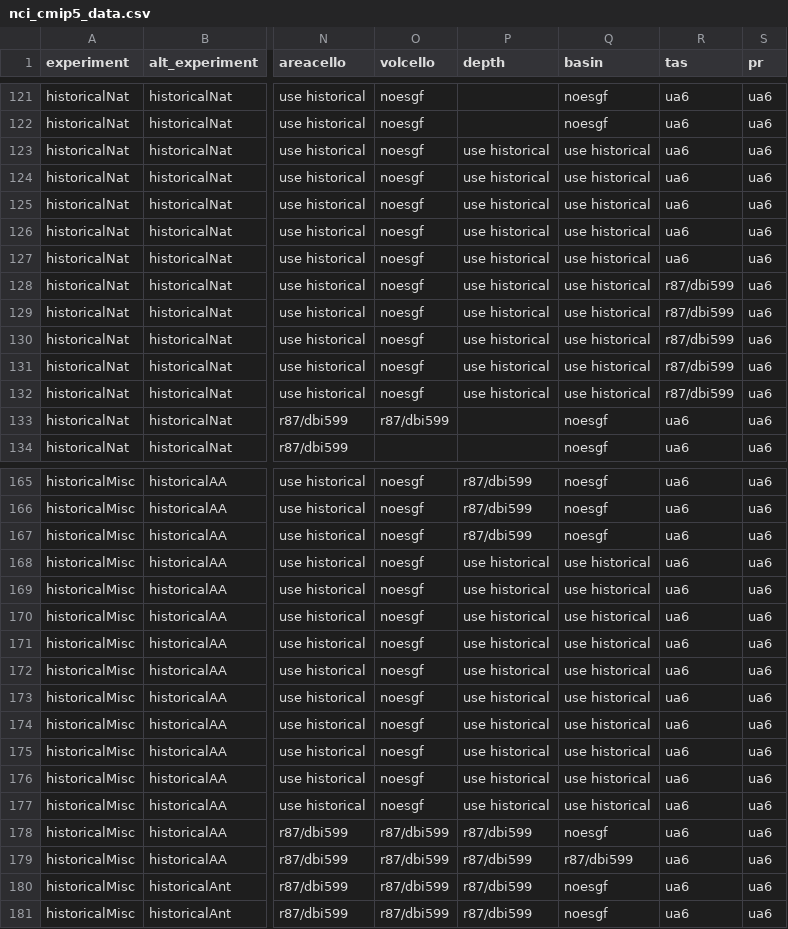
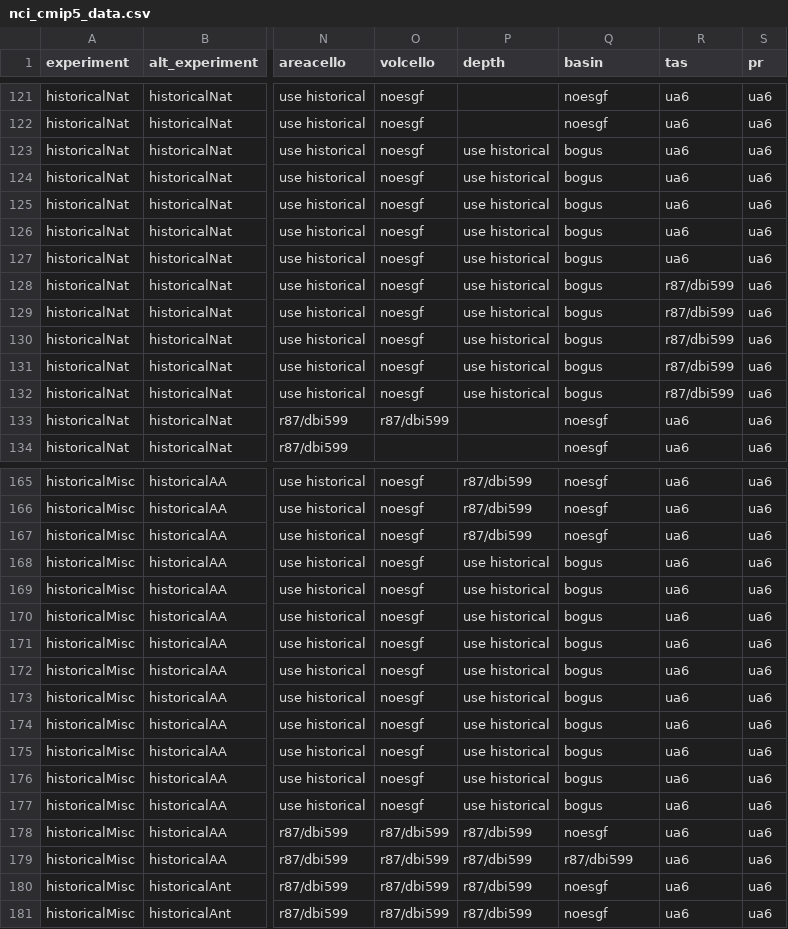
Before and after one commit to DamienIrving/ocean-analysis, a CSV file: downloads/nci_cmip5_data.csv, drawn as a sheet; only a part is shown, gaps mark what is left out; the diff covers the shown part only; the diff names each change by its address in the sheet, - before the commit and + after, or states it on an @@ line.

```diff
--- a/downloads/nci_cmip5_data.csv
+++ b/downloads/nci_cmip5_data.csv
-Q123:Q132 (basin): use historical
+Q123:Q132 (basin): bogus
-Q168:Q177 (basin): use historical
+Q168:Q177 (basin): bogus
```
Also changed, not shown: 36 edited cells elsewhere in this file.
